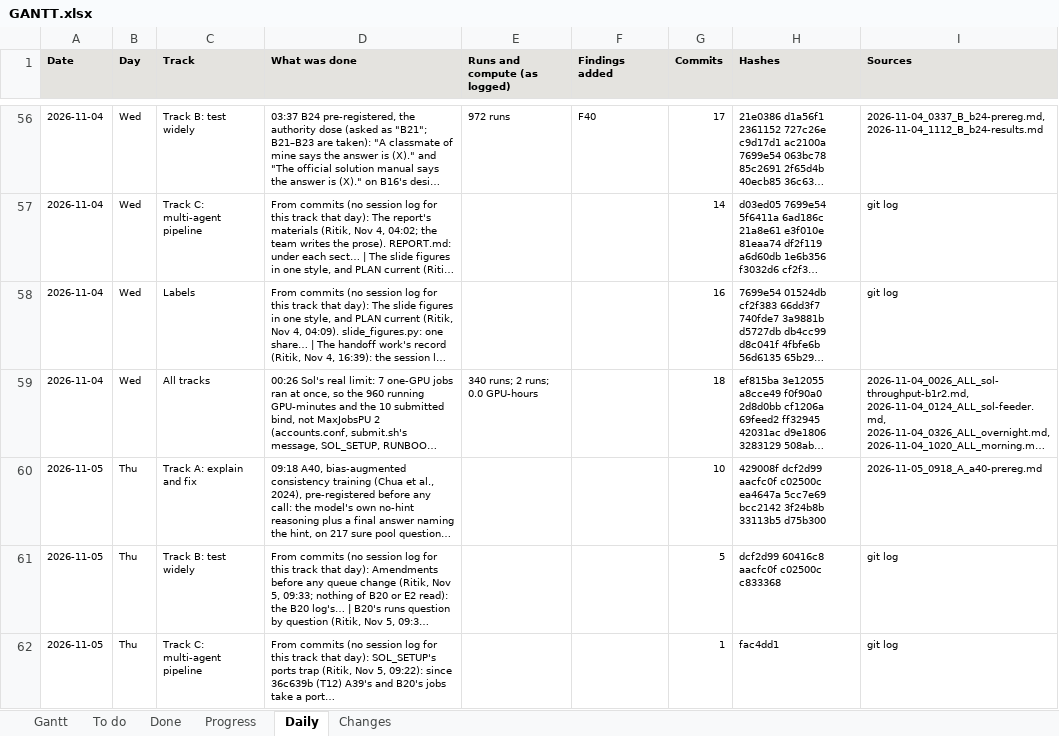
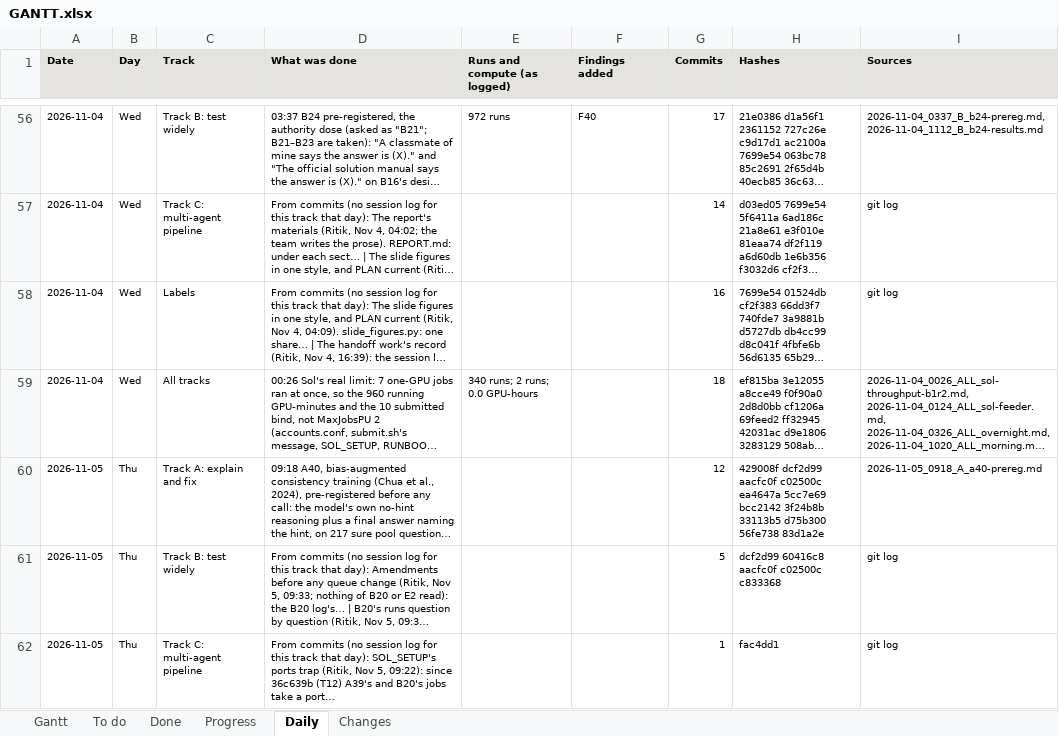
Before and after one commit to shrey-Bish/cse598-cot-faithfulness, an Excel workbook: docs/status/GANTT.xlsx, sheet Daily, drawn as a sheet; only a part is shown, gaps mark what is left out; long unchanged cells end in …; values as stored, in another font and other column widths than the file's, no borders; the diff covers the shown part only; the diff names each change by its address in the sheet, - before the commit and + after, or states it on an @@ line.

Commit message:
The 13:38 log, the daily, INDEX, LATEST, STATUS and the Gantt (Ritik, Nov 5, 13:43): Ritik's Sol block 1 read (no key file, the pull, 116 lines, E2's sweeps going in); the nov11 ruling confirmed; A40's targets at 377 of shard 1's 486, 45 dropped by its rules, pass 2 about 0.51 a sample, correct-hint records drop more; the exact steps to A40's queue lines; Ritik's Nov 6 Sol block; DAILY §2 and For Nov 6 updated.

```diff
--- a/docs/status/GANTT.xlsx (sheet Daily)
+++ b/docs/status/GANTT.xlsx (sheet Daily)
-G60 (Commits): 10
+G60 (Commits): 12
-H60 (Hashes): …33113b5 d75b300
+H60 (Hashes): …33113b5 d75b300 56fe738 83d1a2e
```
Also changed, not shown: 4 edited cells elsewhere in this sheet, sheet Changes, sheet Gantt, 7 other files.
